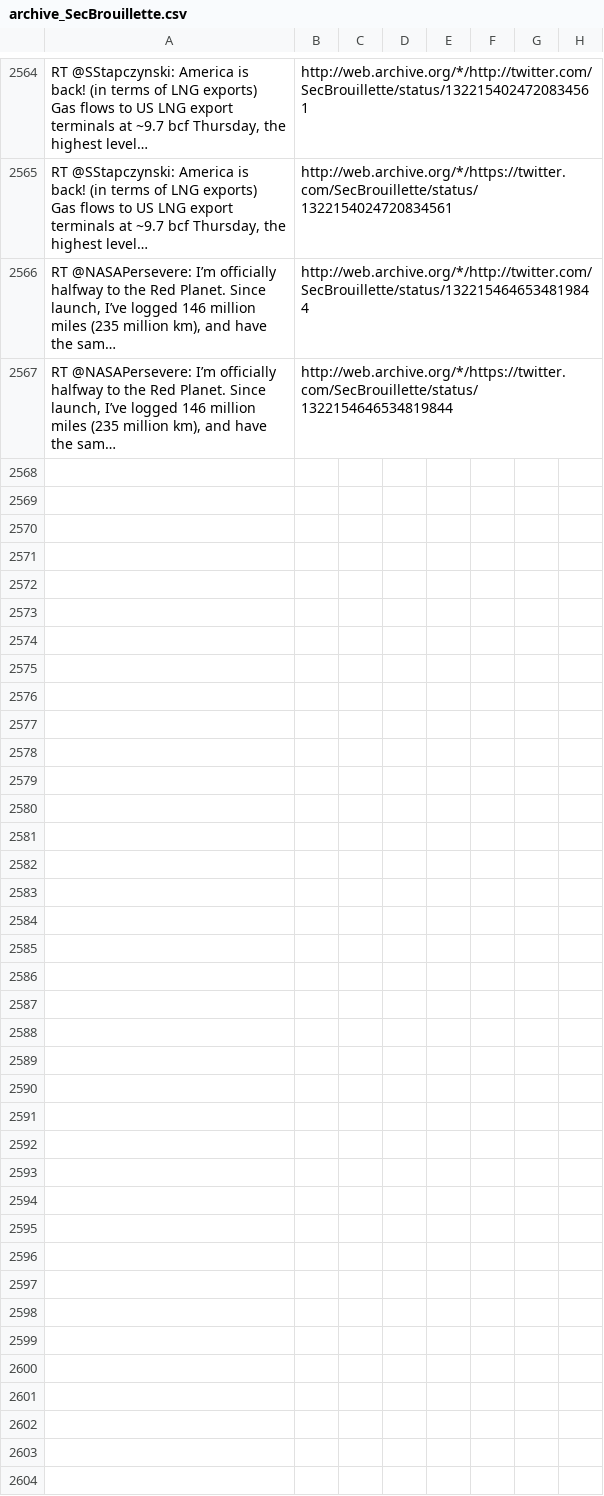
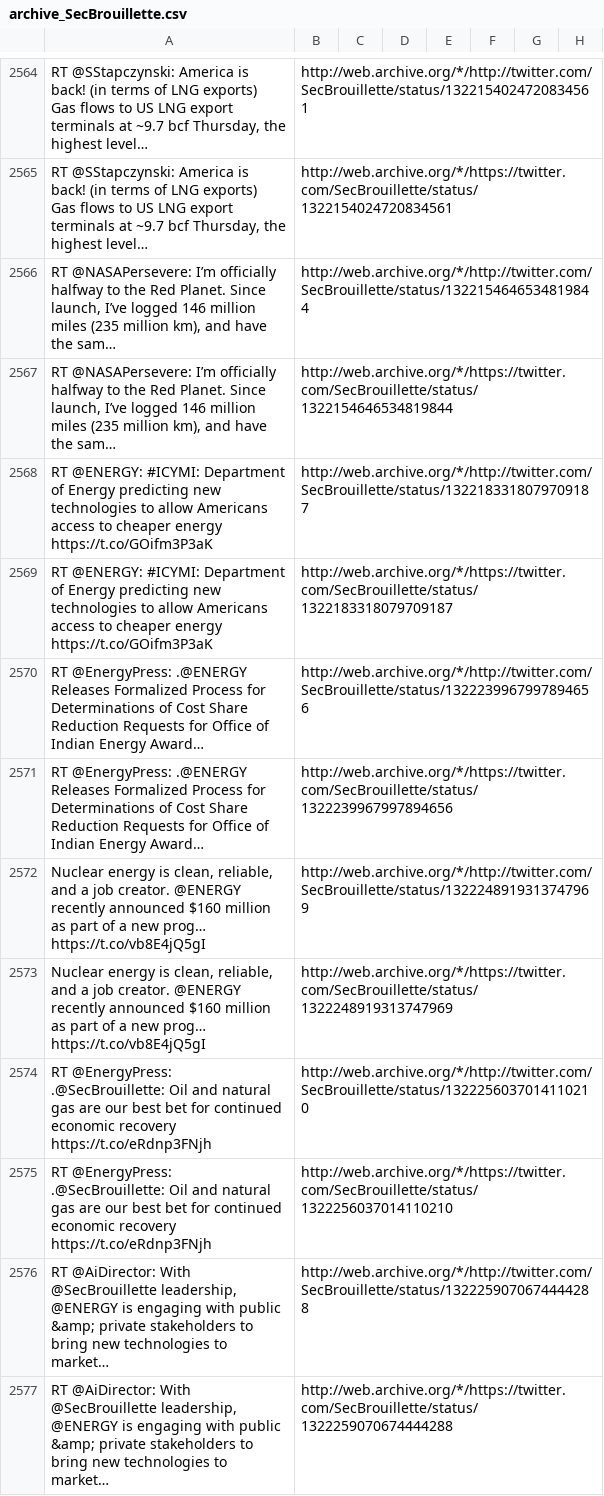
Before and after one commit to patrick-brian-mooney/archive-junta, a CSV file: data/archive_SecBrouillette.csv, drawn as a sheet; only a part is shown, gaps mark what is left out; ↵ is a line break in a cell; the diff names each change by its address in the sheet, - before the commit and + after, or states it on an @@ line.

```diff
--- a/data/archive_SecBrouillette.csv
+++ b/data/archive_SecBrouillette.csv
+row 2568: RT @ENERGY: #ICYMI: Department of Energy predicting new technologies to allow Americans access to cheaper energy ↵ https://t.co/GOifm3P3aK | http://web.archive.org/*/http://twitter.com/SecBrouillette/status/1322183318079709187
+row 2569: RT @ENERGY: #ICYMI: Department of Energy predicting new technologies to allow Americans access to cheaper energy ↵ https://t.co/GOifm3P3aK | http://web.archive.org/*/https://twitter.com/SecBrouillette/status/1322183318079709187
+row 2570: RT @EnergyPress: .@ENERGY Releases Formalized Process for Determinations of Cost Share Reduction Requests for Office of Indian Energy Award… | http://web.archive.org/*/http://twitter.com/SecBrouillette/status/1322239967997894656
+row 2571: RT @EnergyPress: .@ENERGY Releases Formalized Process for Determinations of Cost Share Reduction Requests for Office of Indian Energy Award… | http://web.archive.org/*/https://twitter.com/SecBrouillette/status/1322239967997894656
+row 2572: Nuclear energy is clean, reliable, and a job creator. @ENERGY recently announced $160 million as part of a new prog… https://t.co/vb8E4jQ5gI | http://web.archive.org/*/http://twitter.com/SecBrouillette/status/1322248919313747969
+row 2573: Nuclear energy is clean, reliable, and a job creator. @ENERGY recently announced $160 million as part of a new prog… https://t.co/vb8E4jQ5gI | http://web.archive.org/*/https://twitter.com/SecBrouillette/status/1322248919313747969
+row 2574: RT @EnergyPress: .@SecBrouillette: Oil and natural gas are our best bet for continued economic recovery https://t.co/eRdnp3FNjh | http://web.archive.org/*/http://twitter.com/SecBrouillette/status/1322256037014110210
+row 2575: RT @EnergyPress: .@SecBrouillette: Oil and natural gas are our best bet for continued economic recovery https://t.co/eRdnp3FNjh | http://web.archive.org/*/https://twitter.com/SecBrouillette/status/1322256037014110210
+row 2576: RT @AiDirector: With @SecBrouillette leadership, @ENERGY is engaging with public &amp; private stakeholders to bring new technologies to market… | http://web.archive.org/*/http://twitter.com/SecBrouillette/status/1322259070674444288
+row 2577: RT @AiDirector: With @SecBrouillette leadership, @ENERGY is engaging with public &amp; private stakeholders to bring new technologies to market… | http://web.archive.org/*/https://twitter.com/SecBrouillette/status/1322259070674444288
```
Also changed, not shown: data/archive_FLOTUS.csv, data/archive_SecretaryRoss.csv, 12 other files.
